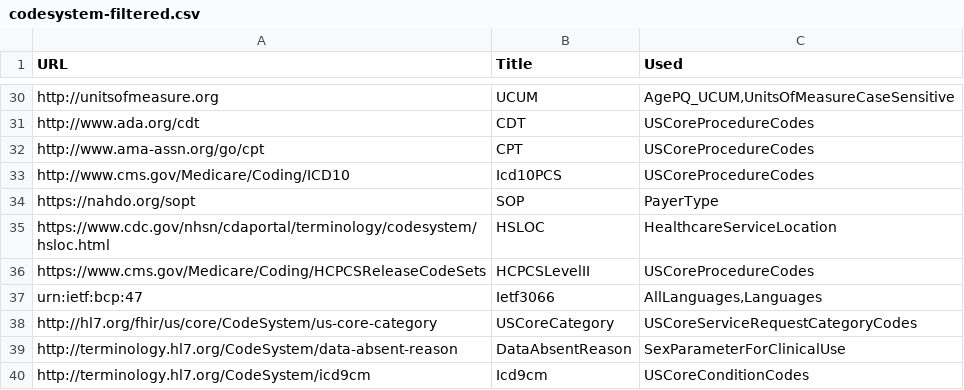
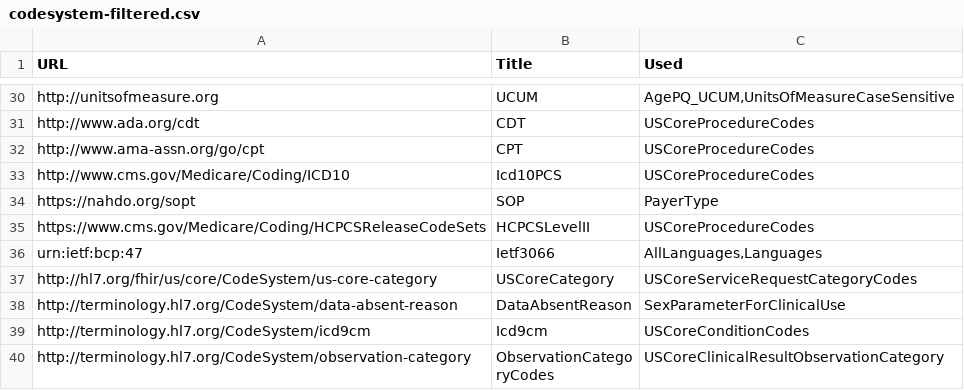
Before and after one commit to HL7/CDA-ccda, a CSV file: input/data/codesystem-filtered.csv, drawn as a sheet; only a part is shown, gaps mark what is left out; the shorter side is filled out with more unchanged rows; the diff names each change by its address in the sheet, - before the commit and + after, or states it on an @@ line.

Commit message:
More fixes for ServiceDeliveryLocation value sets.

```diff
--- a/input/data/codesystem-filtered.csv
+++ b/input/data/codesystem-filtered.csv
-row 35: https://www.cdc.gov/nhsn/cdaportal/terminology/codesystem/hsloc.html | HSLOC | HealthcareServiceLocation
```
Also changed, not shown: input/data/valueset-filtered.csv, 2 other files.
